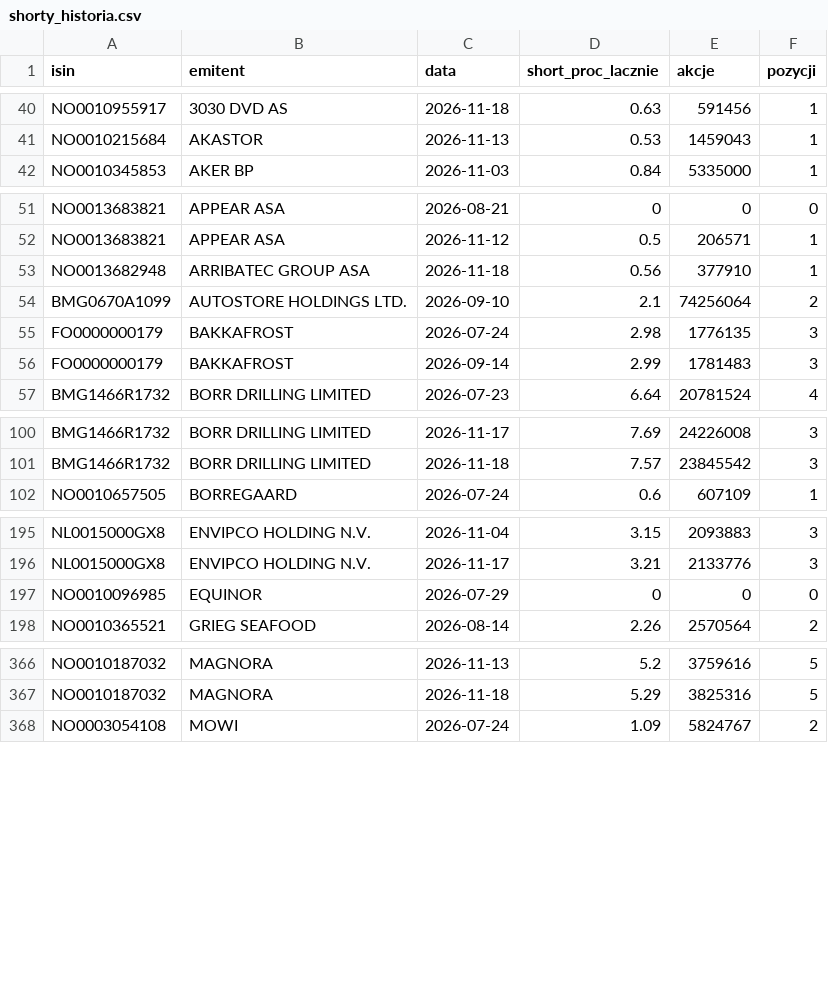
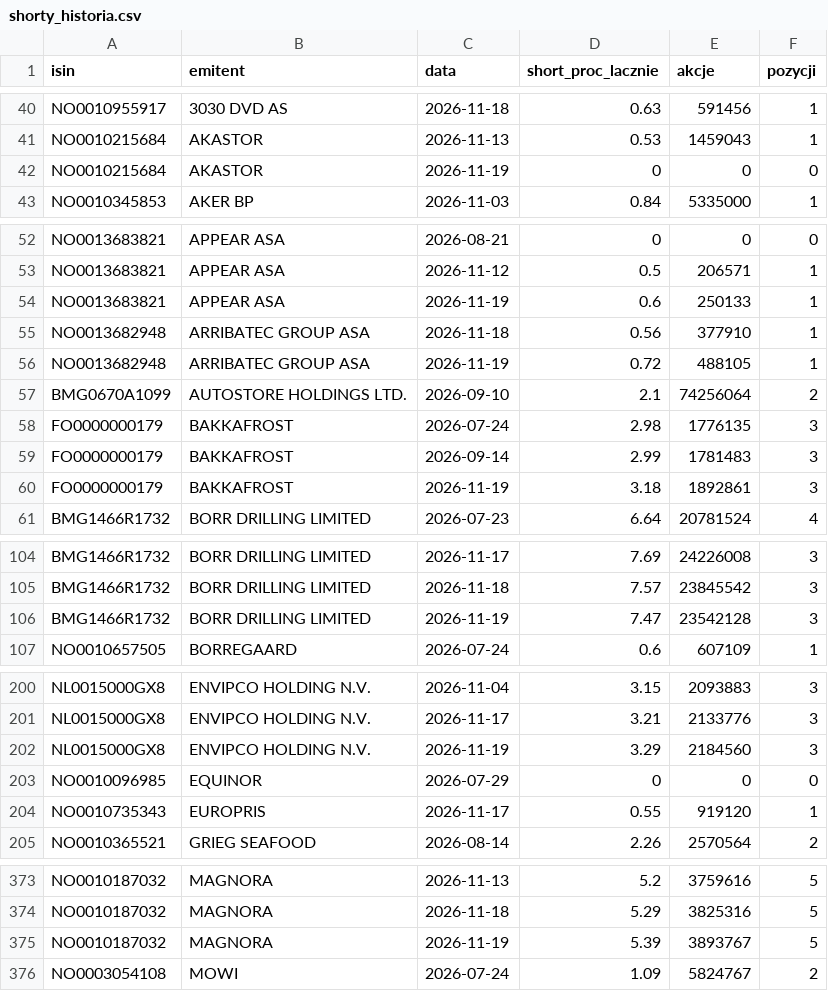
Before and after one commit to Kozienice/oslo-bors-dane-, a CSV file: data/shorty_historia.csv, drawn as a sheet; only a part is shown, gaps mark what is left out; the diff covers the shown part only; the diff names each change by its address in the sheet, - before the commit and + after, or states it on an @@ line.

```diff
--- a/data/shorty_historia.csv
+++ b/data/shorty_historia.csv
+row 42: NO0010215684 | AKASTOR | 2026-11-19 | 0 | 0 | 0
+row 54: NO0013683821 | APPEAR ASA | 2026-11-19 | 0.6 | 250133 | 1
+row 56: NO0013682948 | ARRIBATEC GROUP ASA | 2026-11-19 | 0.72 | 488105 | 1
+row 60: FO0000000179 | BAKKAFROST | 2026-11-19 | 3.18 | 1892861 | 3
+row 106: BMG1466R1732 | BORR DRILLING LIMITED | 2026-11-19 | 7.47 | 23542128 | 3
+row 202: NL0015000GX8 | ENVIPCO HOLDING N.V. | 2026-11-19 | 3.29 | 2184560 | 3
+row 204: NO0010735343 | EUROPRIS | 2026-11-17 | 0.55 | 919120 | 1
+row 375: NO0010187032 | MAGNORA | 2026-11-19 | 5.39 | 3893767 | 5
```
Also changed, not shown: 5 added rows elsewhere in this file, data/raw/norges_bank/exr.csv, data/shorty.csv, 32 other files.
